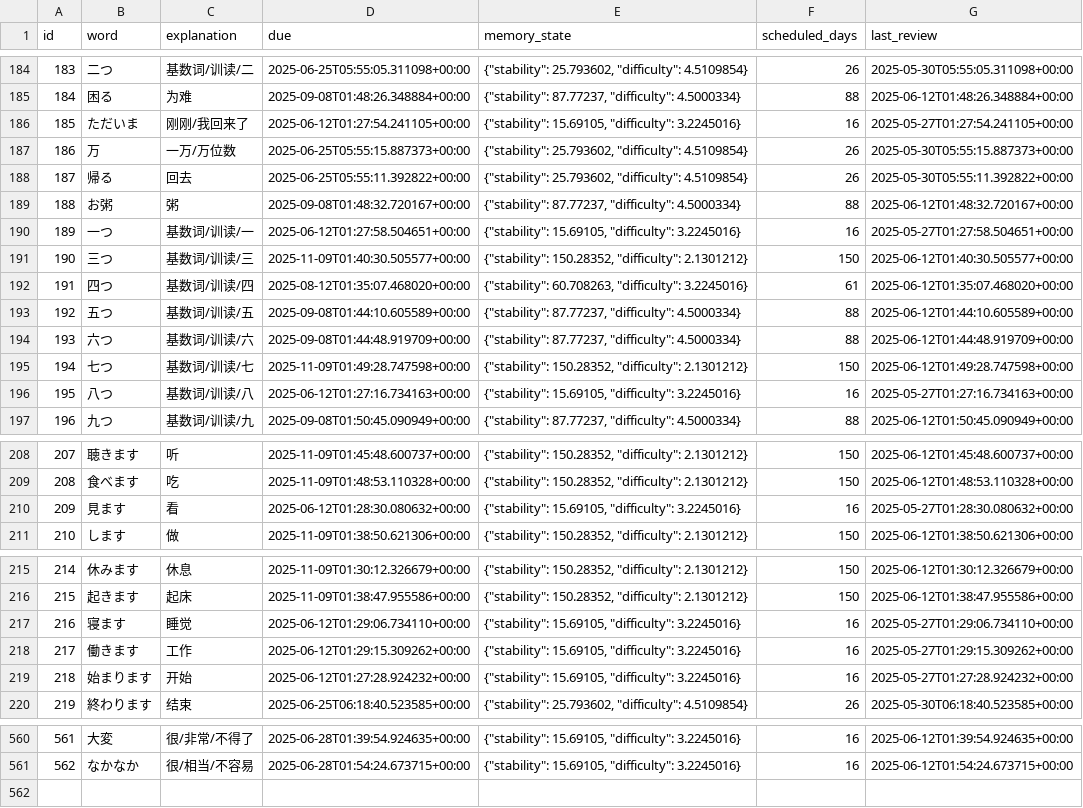
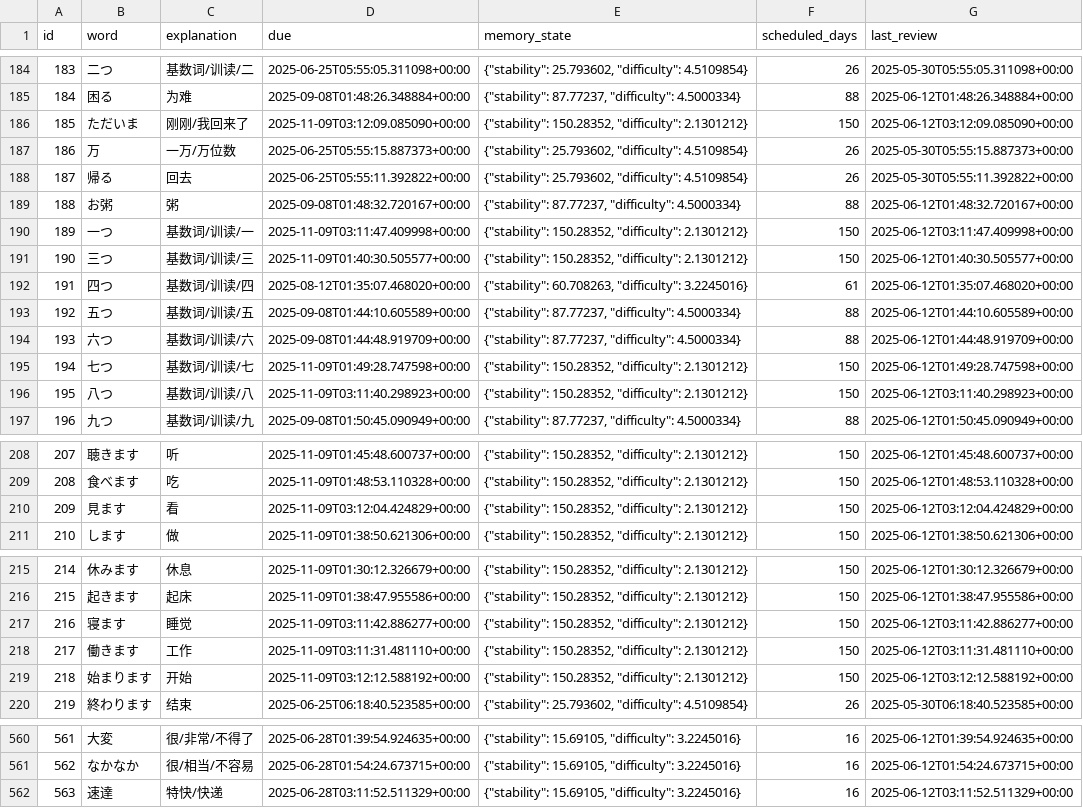
Before and after one commit to LiuZHolmes/TypeMyWord, a CSV file: words/日本語.csv, drawn as a sheet; only a part is shown, gaps mark what is left out; the diff covers the shown part only.

Commit message:
update my word

```diff
--- a/words/日本語.csv
+++ b/words/日本語.csv
@@ -185,3 +185,3 @@ id,word,explanation,due,memory_state,scheduled_days,last_review
 184,困る,为难,2025-09-08T01:48:26.348884+00:00,"{""stability"": 87.77237, ""difficulty"": 4.5000334}",88,2025-06-12T01:48:26.348884+00:00
-185,ただいま,刚刚/我回来了,2025-06-12T01:27:54.241105+00:00,"{""stability"": 15.69105, ""difficulty"": 3.2245016}",16,2025-05-27T01:27:54.241105+00:00
+185,ただいま,刚刚/我回来了,2025-11-09T03:12:09.085090+00:00,"{""stability"": 150.28352, ""difficulty"": 2.1301212}",150,2025-06-12T03:12:09.085090+00:00
 186,万,一万/万位数,2025-06-25T05:55:15.887373+00:00,"{""stability"": 25.793602, ""difficulty"": 4.5109854}",26,2025-05-30T05:55:15.887373+00:00
@@ -189,3 +189,3 @@ id,word,explanation,due,memory_state,scheduled_days,last_review
 188,お粥,粥,2025-09-08T01:48:32.720167+00:00,"{""stability"": 87.77237, ""difficulty"": 4.5000334}",88,2025-06-12T01:48:32.720167+00:00
-189,一つ,基数词/训读/一,2025-06-12T01:27:58.504651+00:00,"{""stability"": 15.69105, ""difficulty"": 3.2245016}",16,2025-05-27T01:27:58.504651+00:00
+189,一つ,基数词/训读/一,2025-11-09T03:11:47.409998+00:00,"{""stability"": 150.28352, ""difficulty"": 2.1301212}",150,2025-06-12T03:11:47.409998+00:00
 190,三つ,基数词/训读/三,2025-11-09T01:40:30.505577+00:00,"{""stability"": 150.28352, ""difficulty"": 2.1301212}",150,2025-06-12T01:40:30.505577+00:00
@@ -195,3 +195,3 @@ id,word,explanation,due,memory_state,scheduled_days,last_review
 194,七つ,基数词/训读/七,2025-11-09T01:49:28.747598+00:00,"{""stability"": 150.28352, ""difficulty"": 2.1301212}",150,2025-06-12T01:49:28.747598+00:00
-195,八つ,基数词/训读/八,2025-06-12T01:27:16.734163+00:00,"{""stability"": 15.69105, ""difficulty"": 3.2245016}",16,2025-05-27T01:27:16.734163+00:00
+195,八つ,基数词/训读/八,2025-11-09T03:11:40.298923+00:00,"{""stability"": 150.28352, ""difficulty"": 2.1301212}",150,2025-06-12T03:11:40.298923+00:00
 196,九つ,基数词/训读/九,2025-09-08T01:50:45.090949+00:00,"{""stability"": 87.77237, ""difficulty"": 4.5000334}",88,2025-06-12T01:50:45.090949+00:00
@@ -209,3 +209,3 @@ id,word,explanation,due,memory_state,scheduled_days,last_review
 208,食べます,吃,2025-11-09T01:48:53.110328+00:00,"{""stability"": 150.28352, ""difficulty"": 2.1301212}",150,2025-06-12T01:48:53.110328+00:00
-209,見ます,看,2025-06-12T01:28:30.080632+00:00,"{""stability"": 15.69105, ""difficulty"": 3.2245016}",16,2025-05-27T01:28:30.080632+00:00
+209,見ます,看,2025-11-09T03:12:04.424829+00:00,"{""stability"": 150.28352, ""difficulty"": 2.1301212}",150,2025-06-12T03:12:04.424829+00:00
 210,します,做,2025-11-09T01:38:50.621306+00:00,"{""stability"": 150.28352, ""difficulty"": 2.1301212}",150,2025-06-12T01:38:50.621306+00:00
@@ -216,5 +216,5 @@ id,word,explanation,due,memory_state,scheduled_days,last_review
 215,起きます,起床,2025-11-09T01:38:47.955586+00:00,"{""stability"": 150.28352, ""difficulty"": 2.1301212}",150,2025-06-12T01:38:47.955586+00:00
-216,寝ます,睡觉,2025-06-12T01:29:06.734110+00:00,"{""stability"": 15.69105, ""difficulty"": 3.2245016}",16,2025-05-27T01:29:06.734110+00:00
-217,働きます,工作,2025-06-12T01:29:15.309262+00:00,"{""stability"": 15.69105, ""difficulty"": 3.2245016}",16,2025-05-27T01:29:15.309262+00:00
-218,始まります,开始,2025-06-12T01:27:28.924232+00:00,"{""stability"": 15.69105, ""difficulty"": 3.2245016}",16,2025-05-27T01:27:28.924232+00:00
+216,寝ます,睡觉,2025-11-09T03:11:42.886277+00:00,"{""stability"": 150.28352, ""difficulty"": 2.1301212}",150,2025-06-12T03:11:42.886277+00:00
+217,働きます,工作,2025-11-09T03:11:31.481110+00:00,"{""stability"": 150.28352, ""difficulty"": 2.1301212}",150,2025-06-12T03:11:31.481110+00:00
+218,始まります,开始,2025-11-09T03:12:12.588192+00:00,"{""stability"": 150.28352, ""difficulty"": 2.1301212}",150,2025-06-12T03:12:12.588192+00:00
 219,終わります,结束,2025-06-25T06:18:40.523585+00:00,"{""stability"": 25.793602, ""difficulty"": 4.5109854}",26,2025-05-30T06:18:40.523585+00:00
@@ -561 +561,2 @@ id,word,explanation,due,memory_state,scheduled_days,last_review
 562,なかなか,很/相当/不容易,2025-06-28T01:54:24.673715+00:00,"{""stability"": 15.69105, ""difficulty"": 3.2245016}",16,2025-06-12T01:54:24.673715+00:00
+563,速達,特快/快递,2025-06-28T03:11:52.511329+00:00,"{""stability"": 15.69105, ""difficulty"": 3.2245016}",16,2025-06-12T03:11:52.511329+00:00
```
Also changed, not shown: 1 edited cell elsewhere in this file.
